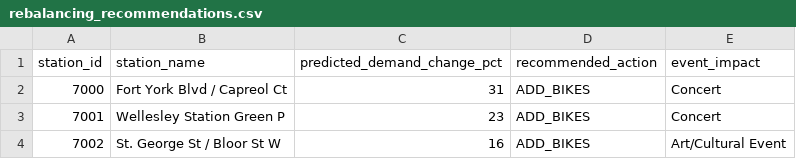
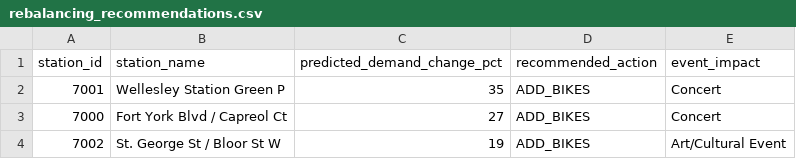
Before and after one commit to bryanpaget/toronto-bikeshare, a CSV file: predictions/rebalancing_recommendations.csv, drawn as a sheet.

```diff
--- a/predictions/rebalancing_recommendations.csv
+++ b/predictions/rebalancing_recommendations.csv
@@ -1,4 +1,4 @@
 "station_id","station_name","predicted_demand_change_pct","recommended_action","event_impact"
-"7000","Fort York Blvd / Capreol Ct",31,"ADD_BIKES","Concert"
-"7001","Wellesley Station Green P",23,"ADD_BIKES","Concert"
-"7002","St. George St / Bloor St W",16,"ADD_BIKES","Art/Cultural Event"
+"7001","Wellesley Station Green P",35,"ADD_BIKES","Concert"
+"7000","Fort York Blvd / Capreol Ct",27,"ADD_BIKES","Concert"
+"7002","St. George St / Bloor St W",19,"ADD_BIKES","Art/Cultural Event"
```
Also changed, not shown: data/consolidated_metrics.csv, predictions/latest_predictions.csv, 6 other files.
